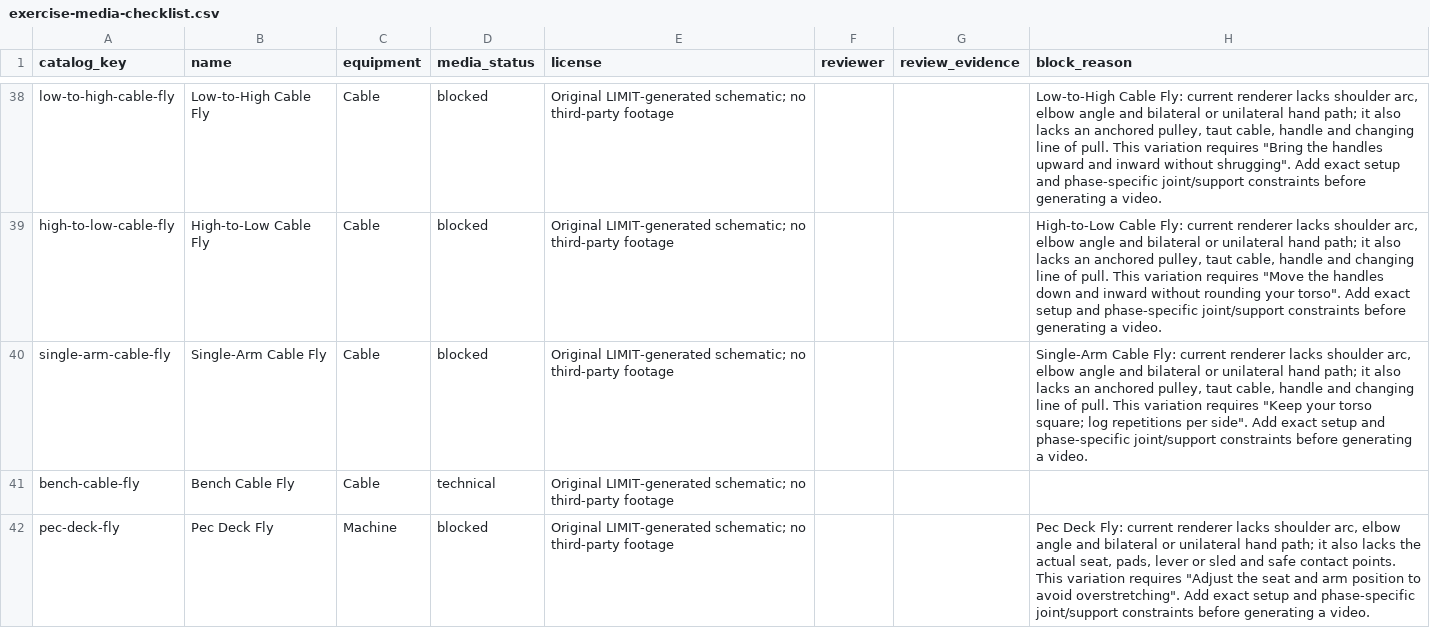
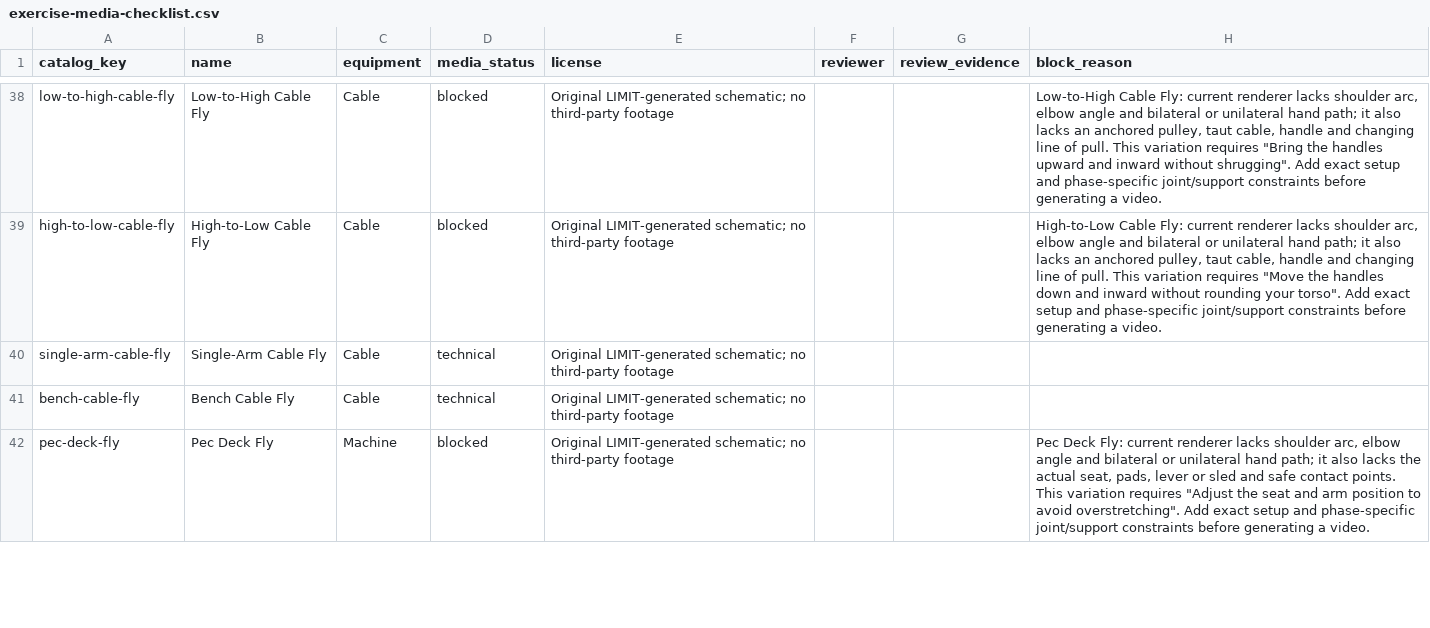
Before and after one commit to dylanlasensky/limit, a CSV file: docs/exercise-media-checklist.csv, drawn as a sheet; only a part is shown, gaps mark what is left out.

Commit message:
Add unilateral chest-height cable fly guide

```diff
--- a/docs/exercise-media-checklist.csv
+++ b/docs/exercise-media-checklist.csv
@@ -39,3 +39,3 @@ low-to-high-cable-fly,Low-to-High Cable Fly,Cable,blocked,Original LIMIT-generat
 high-to-low-cable-fly,High-to-Low Cable Fly,Cable,blocked,Original LIMIT-generated schematic; no third-party footage,,,"High-to-Low Cable Fly: current renderer lacks shoulder arc, elbow angle and bilateral or unilateral hand path; it also lacks an anchored pulley, taut cable, handle and changing line of pull. This variation requires ""Move the handles down and inward without rounding your torso"". Add exact setup and phase-specific joint/support constraints before generating a video."
-single-arm-cable-fly,Single-Arm Cable Fly,Cable,blocked,Original LIMIT-generated schematic; no third-party footage,,,"Single-Arm Cable Fly: current renderer lacks shoulder arc, elbow angle and bilateral or unilateral hand path; it also lacks an anchored pulley, taut cable, handle and changing line of pull. This variation requires ""Keep your torso square; log repetitions per side"". Add exact setup and phase-specific joint/support constraints before generating a video."
+single-arm-cable-fly,Single-Arm Cable Fly,Cable,technical,Original LIMIT-generated schematic; no third-party footage,,,
 bench-cable-fly,Bench Cable Fly,Cable,technical,Original LIMIT-generated schematic; no third-party footage,,,
```
Also changed, not shown: 5 other files.
